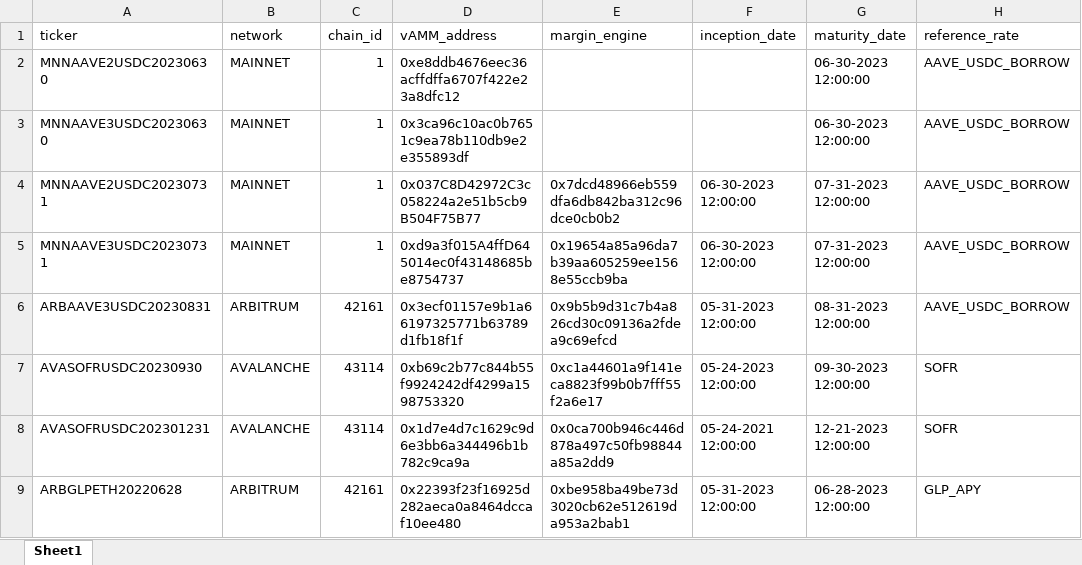
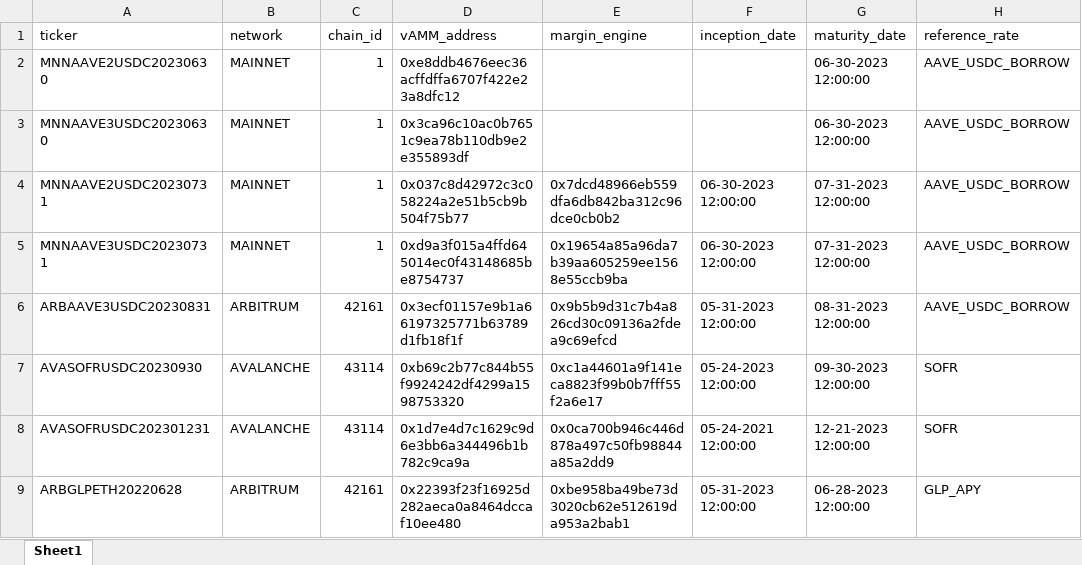
Before and after one commit to aaraujoxr/risk-monitoring, an Excel workbook: pool-specs.xlsx, sheet Sheet1, drawn as a sheet; only a part is shown; values as stored, in another font and other column widths than the file's, no borders; the diff names each change by its address in the sheet, - before the commit and + after, or states it on an @@ line.

```diff
--- a/pool-specs.xlsx (sheet Sheet1)
+++ b/pool-specs.xlsx (sheet Sheet1)
-D4 (vAMM_address): 0x037C8D42972C3c058224a2e51b5cb9B504F75B77
+D4 (vAMM_address): 0x037c8d42972c3c058224a2e51b5cb9b504f75b77
-D5 (vAMM_address): 0xd9a3f015A4ffD645014ec0f43148685be8754737
+D5 (vAMM_address): 0xd9a3f015a4ffd645014ec0f43148685be8754737
```
Also changed, not shown: 9 other files.
